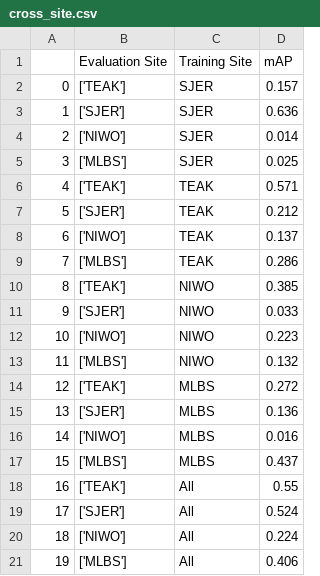
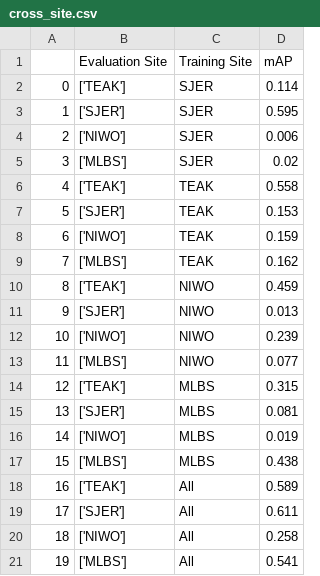
Before and after one commit to weecology/DeepLidar, a CSV file: analysis/cross_site.csv, drawn as a sheet.

Commit message:
cross site and curve data

```diff
--- a/analysis/cross_site.csv
+++ b/analysis/cross_site.csv
@@ -1,21 +1,21 @@
 ,Evaluation Site,Training Site,mAP
-0,['TEAK'],SJER,0.157
-1,['SJER'],SJER,0.636
-2,['NIWO'],SJER,0.014
-3,['MLBS'],SJER,0.025
-4,['TEAK'],TEAK,0.571
-5,['SJER'],TEAK,0.212
-6,['NIWO'],TEAK,0.137
-7,['MLBS'],TEAK,0.286
-8,['TEAK'],NIWO,0.385
-9,['SJER'],NIWO,0.033
-10,['NIWO'],NIWO,0.223
-11,['MLBS'],NIWO,0.132
-12,['TEAK'],MLBS,0.272
-13,['SJER'],MLBS,0.136
-14,['NIWO'],MLBS,0.016
-15,['MLBS'],MLBS,0.437
-16,['TEAK'],All,0.55
-17,['SJER'],All,0.524
-18,['NIWO'],All,0.224
-19,['MLBS'],All,0.406
+0,['TEAK'],SJER,0.114
+1,['SJER'],SJER,0.595
+2,['NIWO'],SJER,0.006
+3,['MLBS'],SJER,0.02
+4,['TEAK'],TEAK,0.558
+5,['SJER'],TEAK,0.153
+6,['NIWO'],TEAK,0.159
+7,['MLBS'],TEAK,0.162
+8,['TEAK'],NIWO,0.459
+9,['SJER'],NIWO,0.013
+10,['NIWO'],NIWO,0.239
+11,['MLBS'],NIWO,0.077
+12,['TEAK'],MLBS,0.315
+13,['SJER'],MLBS,0.081
+14,['NIWO'],MLBS,0.019
+15,['MLBS'],MLBS,0.438
+16,['TEAK'],All,0.589
+17,['SJER'],All,0.611
+18,['NIWO'],All,0.258
+19,['MLBS'],All,0.541
```
Also changed, not shown: 2 other files.
